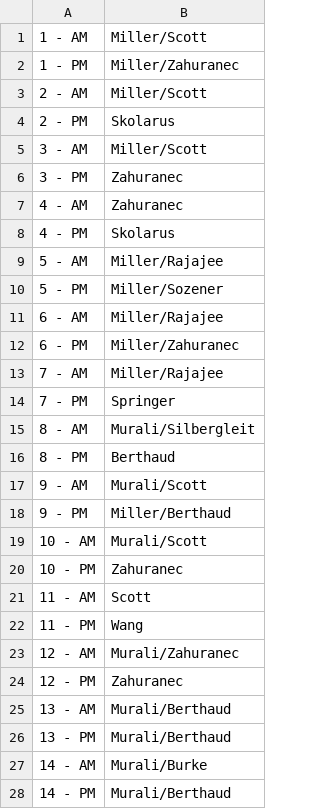
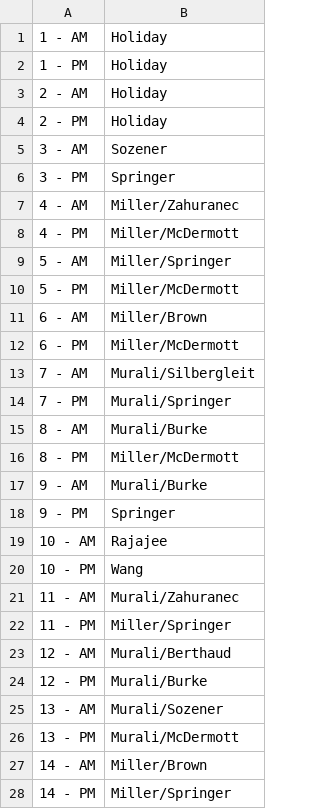
Before and after one commit to jburke5/strokeSchedule, a CSV file: finalSchedule.csv, drawn as a sheet; only a part is shown; the diff covers the shown part only.

```diff
--- a/finalSchedule.csv
+++ b/finalSchedule.csv
@@ -1,28 +1,28 @@
-1 - AM,Miller/Scott
-1 - PM,Miller/Zahuranec
-2 - AM,Miller/Scott
-2 - PM,Skolarus
-3 - AM,Miller/Scott
-3 - PM,Zahuranec
-4 - AM,Zahuranec
-4 - PM,Skolarus
-5 - AM,Miller/Rajajee
-5 - PM,Miller/Sozener
-6 - AM,Miller/Rajajee
-6 - PM,Miller/Zahuranec
-7 - AM,Miller/Rajajee
-7 - PM,Springer
-8 - AM,Murali/Silbergleit
-8 - PM,Berthaud
-9 - AM,Murali/Scott
-9 - PM,Miller/Berthaud
-10 - AM,Murali/Scott
-10 - PM,Zahuranec
-11 - AM,Scott
-11 - PM,Wang
-12 - AM,Murali/Zahuranec
-12 - PM,Zahuranec
-13 - AM,Murali/Berthaud
-13 - PM,Murali/Berthaud
-14 - AM,Murali/Burke
-14 - PM,Murali/Berthaud
+1 - AM,Holiday
+1 - PM,Holiday
+2 - AM,Holiday
+2 - PM,Holiday
+3 - AM,Sozener
+3 - PM,Springer
+4 - AM,Miller/Zahuranec
+4 - PM,Miller/McDermott
+5 - AM,Miller/Springer
+5 - PM,Miller/McDermott
+6 - AM,Miller/Brown
+6 - PM,Miller/McDermott
+7 - AM,Murali/Silbergleit
+7 - PM,Murali/Springer
+8 - AM,Murali/Burke
+8 - PM,Miller/McDermott
+9 - AM,Murali/Burke
+9 - PM,Springer
+10 - AM,Rajajee
+10 - PM,Wang
+11 - AM,Murali/Zahuranec
+11 - PM,Miller/Springer
+12 - AM,Murali/Berthaud
+12 - PM,Murali/Burke
+13 - AM,Murali/Sozener
+13 - PM,Murali/McDermott
+14 - AM,Miller/Brown
+14 - PM,Miller/Springer
```
Also changed, not shown: 33 edited cells elsewhere in this file, finalSchedulets.csv, 30 other files.
